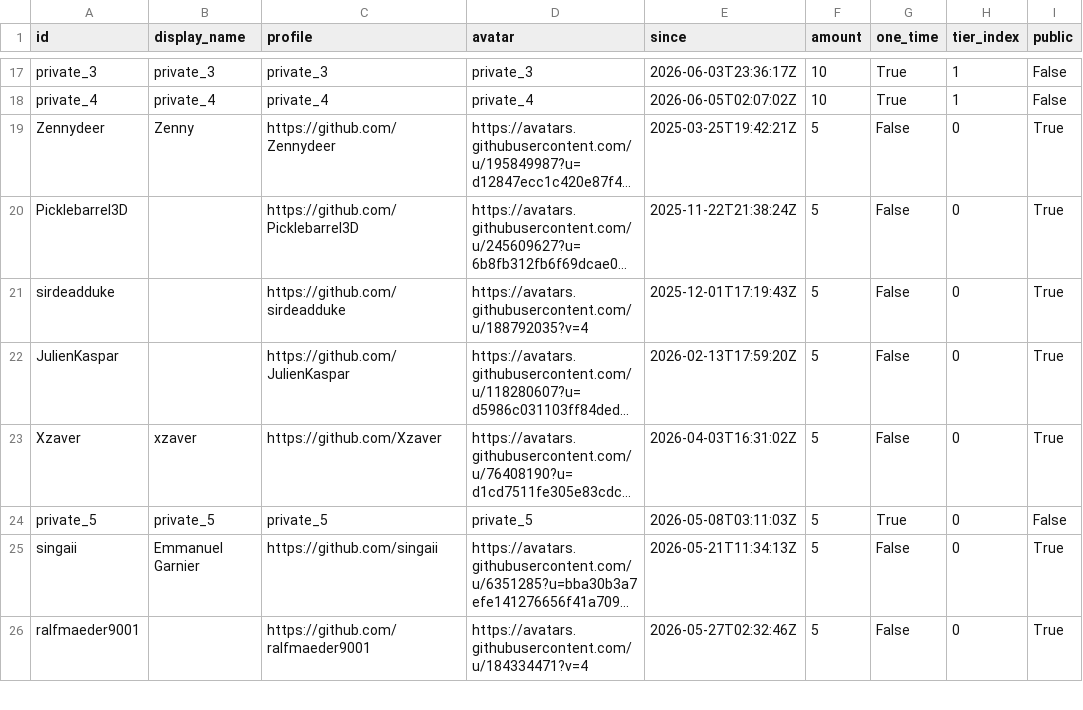
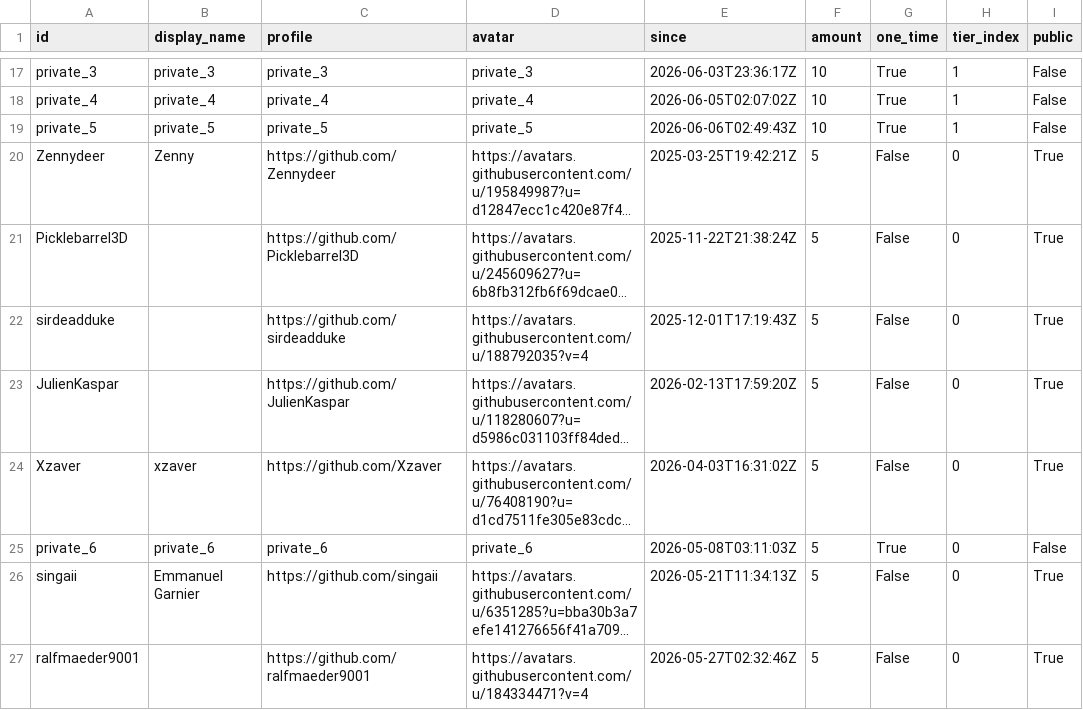
Before and after one commit to ucupumar/ucupaint-wiki, a CSV file: data/sponsors.csv, drawn as a sheet; only a part is shown, gaps mark what is left out; long unchanged cells end in …; addresses are those after the commit; the diff names each change by its address in the sheet, - before the commit and + after, or states it on an @@ line.

```diff
--- a/data/sponsors.csv
+++ b/data/sponsors.csv
+row 19: private_5 | private_5 | private_5 | private_5 | 2026-06-06T02:49:43Z | 10 | True | 1 | False
-A25 (id): private_5
+A25 (id): private_6
-B25 (display_name): private_5
+B25 (display_name): private_6
-C25 (profile): private_5
+C25 (profile): private_6
-D25 (avatar): private_5
+D25 (avatar): private_6
```
